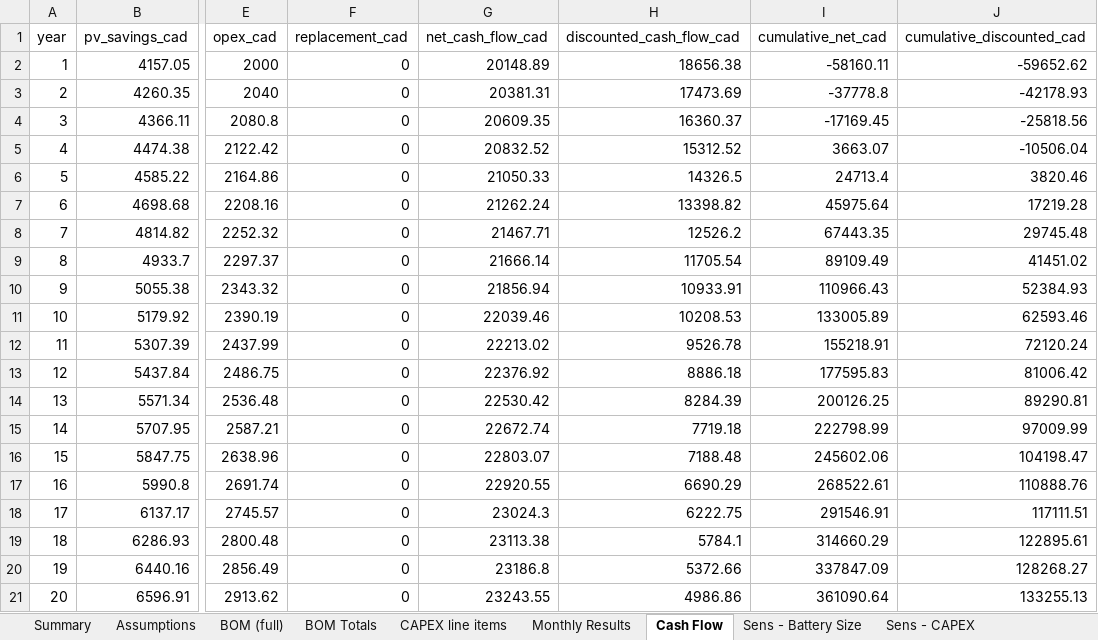
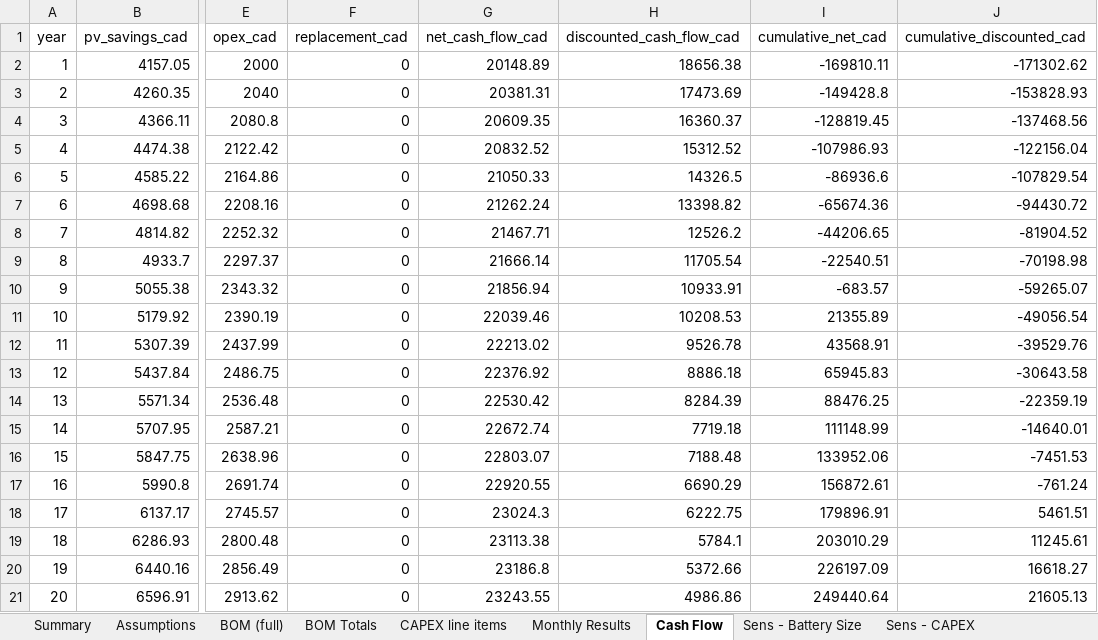
Before and after one commit to nnesbitt12/snl-quest, an Excel workbook: castellan_analysis/outputs/Castellan_Farm_BESS_Analysis.xlsx, sheet Cash Flow, drawn as a sheet; only a part is shown, gaps mark what is left out; values as stored, in another font and other column widths than the file's, no borders; the diff names each change by its address in the sheet, - before the commit and + after, or states it on an @@ line.

```diff
--- a/castellan_analysis/outputs/Castellan_Farm_BESS_Analysis.xlsx (sheet Cash Flow)
+++ b/castellan_analysis/outputs/Castellan_Farm_BESS_Analysis.xlsx (sheet Cash Flow)
-I2 (cumulative_net_cad): -58160.11
+I2 (cumulative_net_cad): -169810.11
-J2 (cumulative_discounted_cad): -59652.62
+J2 (cumulative_discounted_cad): -171302.62
-I3 (cumulative_net_cad): -37778.8
+I3 (cumulative_net_cad): -149428.8
-J3 (cumulative_discounted_cad): -42178.93
+J3 (cumulative_discounted_cad): -153828.93
-I4 (cumulative_net_cad): -17169.45
+I4 (cumulative_net_cad): -128819.45
-J4 (cumulative_discounted_cad): -25818.56
+J4 (cumulative_discounted_cad): -137468.56
-I5 (cumulative_net_cad): 3663.07
+I5 (cumulative_net_cad): -107986.93
-J5 (cumulative_discounted_cad): -10506.04
+J5 (cumulative_discounted_cad): -122156.04
-I6 (cumulative_net_cad): 24713.4
+I6 (cumulative_net_cad): -86936.6
-J6 (cumulative_discounted_cad): 3820.46
+J6 (cumulative_discounted_cad): -107829.54
-I7 (cumulative_net_cad): 45975.64
+I7 (cumulative_net_cad): -65674.36
-J7 (cumulative_discounted_cad): 17219.28
+J7 (cumulative_discounted_cad): -94430.72
-I8 (cumulative_net_cad): 67443.35
+I8 (cumulative_net_cad): -44206.65
-J8 (cumulative_discounted_cad): 29745.48
+J8 (cumulative_discounted_cad): -81904.52
-I9 (cumulative_net_cad): 89109.49
+I9 (cumulative_net_cad): -22540.51
-J9 (cumulative_discounted_cad): 41451.02
+J9 (cumulative_discounted_cad): -70198.98
-I10 (cumulative_net_cad): 110966.43
+I10 (cumulative_net_cad): -683.57
-J10 (cumulative_discounted_cad): 52384.93
+J10 (cumulative_discounted_cad): -59265.07
-I11 (cumulative_net_cad): 133005.89
+I11 (cumulative_net_cad): 21355.89
-J11 (cumulative_discounted_cad): 62593.46
+J11 (cumulative_discounted_cad): -49056.54
-I12 (cumulative_net_cad): 155218.91
+I12 (cumulative_net_cad): 43568.91
-J12 (cumulative_discounted_cad): 72120.24
+J12 (cumulative_discounted_cad): -39529.76
-I13 (cumulative_net_cad): 177595.83
+I13 (cumulative_net_cad): 65945.83
-J13 (cumulative_discounted_cad): 81006.42
+J13 (cumulative_discounted_cad): -30643.58
-I14 (cumulative_net_cad): 200126.25
+I14 (cumulative_net_cad): 88476.25
-J14 (cumulative_discounted_cad): 89290.81
+J14 (cumulative_discounted_cad): -22359.19
-I15 (cumulative_net_cad): 222798.99
+I15 (cumulative_net_cad): 111148.99
-J15 (cumulative_discounted_cad): 97009.99
+J15 (cumulative_discounted_cad): -14640.01
-I16 (cumulative_net_cad): 245602.06
+I16 (cumulative_net_cad): 133952.06
-J16 (cumulative_discounted_cad): 104198.47
+J16 (cumulative_discounted_cad): -7451.53
-I17 (cumulative_net_cad): 268522.61
+I17 (cumulative_net_cad): 156872.61
-J17 (cumulative_discounted_cad): 110888.76
+J17 (cumulative_discounted_cad): -761.24
-I18 (cumulative_net_cad): 291546.91
+I18 (cumulative_net_cad): 179896.91
-J18 (cumulative_discounted_cad): 117111.51
+J18 (cumulative_discounted_cad): 5461.51
-I19 (cumulative_net_cad): 314660.29
+I19 (cumulative_net_cad): 203010.29
-J19 (cumulative_discounted_cad): 122895.61
+J19 (cumulative_discounted_cad): 11245.61
-I20 (cumulative_net_cad): 337847.09
+I20 (cumulative_net_cad): 226197.09
-J20 (cumulative_discounted_cad): 128268.27
+J20 (cumulative_discounted_cad): 16618.27
-I21 (cumulative_net_cad): 361090.64
+I21 (cumulative_net_cad): 249440.64
-J21 (cumulative_discounted_cad): 133255.13
+J21 (cumulative_discounted_cad): 21605.13
```
Also changed, not shown: sheet Sens - CAPEX, sheet Sens - Electricity Rate, sheet Sens - Battery Size, sheet Sens - Degradation, sheet Sens - Discount Rate, sheet Summary, 1 more sheet, 9 other files.
